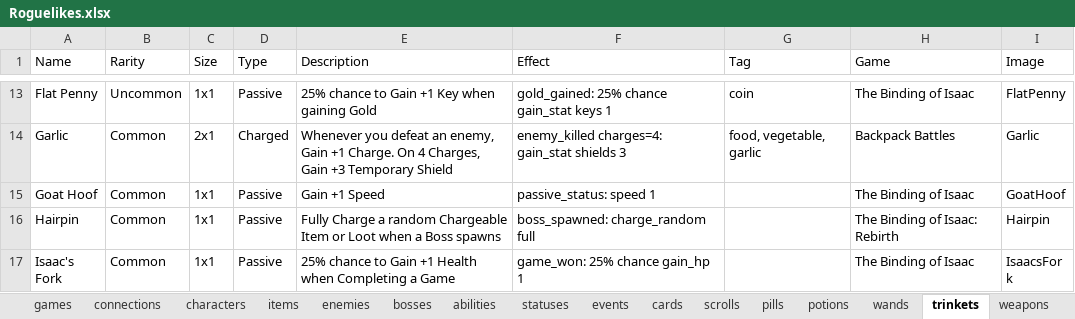
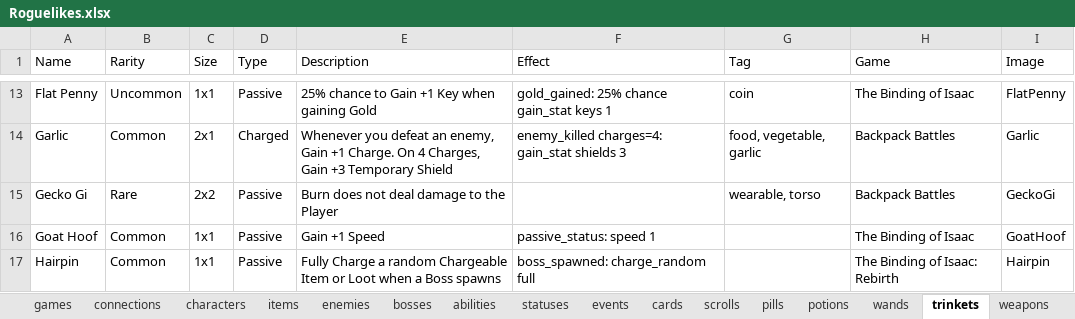
Before and after one commit to batsling/Roguelike-like, an Excel workbook: tools/Roguelikes.xlsx, sheet trinkets, drawn as a sheet; only a part is shown, gaps mark what is left out; the shorter side is filled out with more unchanged rows; values as stored, in another font and other column widths than the file's, no borders; table styles not drawn; the diff names each change by its address in the sheet, - before the commit and + after, or states it on an @@ line.

```diff
--- a/tools/Roguelikes.xlsx (sheet trinkets)
+++ b/tools/Roguelikes.xlsx (sheet trinkets)
+row 15: Gecko Gi | Rare | 2x2 | Passive | Burn does not deal damage to the Player |  | wearable, torso | Backpack Battles | GeckoGi
```
Also changed, not shown: sheet items, sheet Map Analysis, sheet games, sheet Map Calc, sheet cards, charts or pictures.
